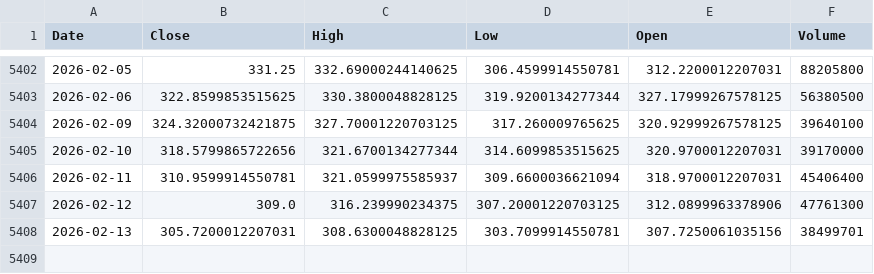
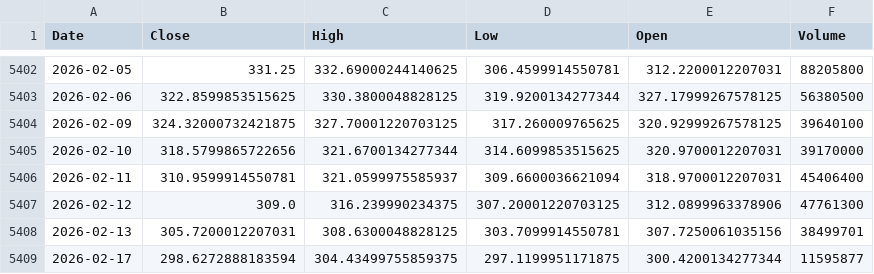
Before and after one commit to ROGabdp/ptrl-v02-batch, a CSV file: scripts/legacy/data/stocks/GOOGL.csv, drawn as a sheet; only a part is shown, gaps mark what is left out; the diff names each change by its address in the sheet, - before the commit and + after, or states it on an @@ line.

```diff
--- a/scripts/legacy/data/stocks/GOOGL.csv
+++ b/scripts/legacy/data/stocks/GOOGL.csv
+row 5409: 2026-02-17 | 298.6272888183594 | 304.43499755859375 | 297.1199951171875 | 300.4200134277344 | 11595877
```
Also changed, not shown: scripts/legacy/data/stocks/IXIC.csv, scripts/legacy/data/stocks/MSFT.csv, 47 other files.
